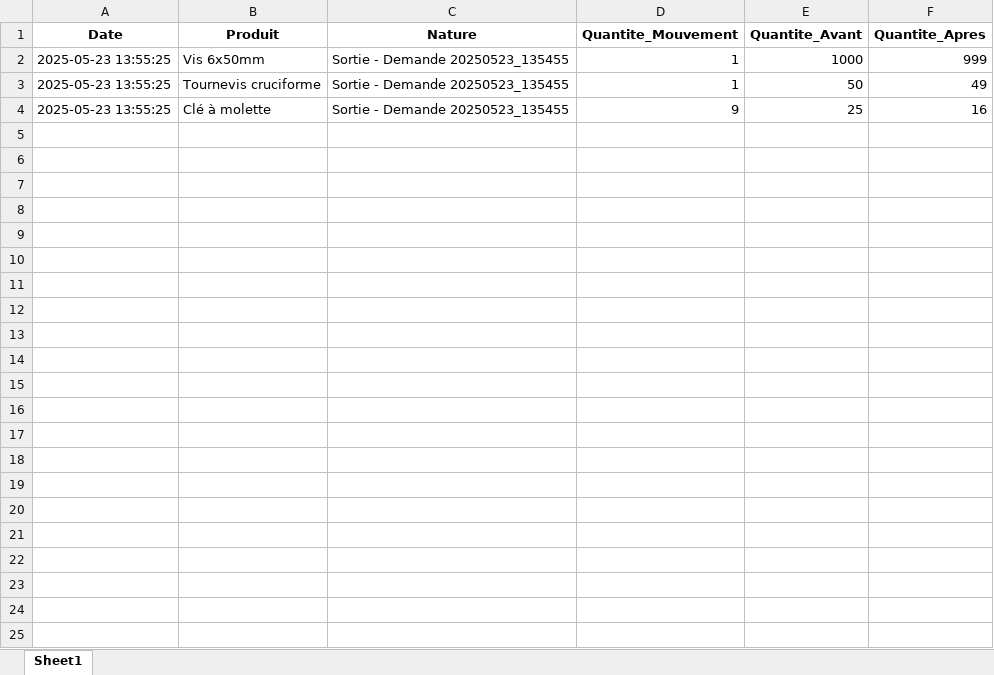
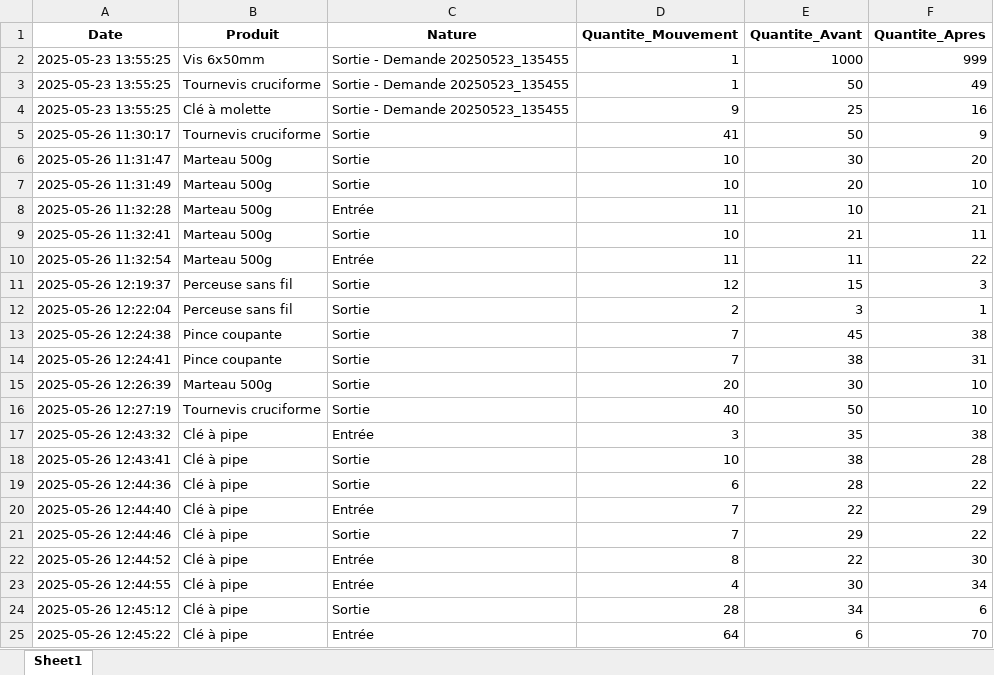
Before and after one commit to ElieLECAS/GMAO, an Excel workbook: data/historique.xlsx, sheet Sheet1, drawn as a sheet; values as stored, in another font and other column widths than the file's, no borders; the diff names each change by its address in the sheet, - before the commit and + after, or states it on an @@ line.

Commit message:
Amélioration de l'interface utilisateur pour la gestion des stocks, avec une optimisation mobile des boutons et des sélecteurs de quantité. Ajout de nouvelles fonctionnalités pour charger et sauvegarder les tables d'atelier, ainsi que des options de gestion des tables. Mise à jour des fichiers d'historique et de demandes pour refléter les modifications récentes.

```diff
--- a/data/historique.xlsx (sheet Sheet1)
+++ b/data/historique.xlsx (sheet Sheet1)
+row 5: 2025-05-26 11:30:17 | Tournevis cruciforme | Sortie | 41 | 50 | 9
+row 6: 2025-05-26 11:31:47 | Marteau 500g | Sortie | 10 | 30 | 20
+row 7: 2025-05-26 11:31:49 | Marteau 500g | Sortie | 10 | 20 | 10
+row 8: 2025-05-26 11:32:28 | Marteau 500g | Entrée | 11 | 10 | 21
+row 9: 2025-05-26 11:32:41 | Marteau 500g | Sortie | 10 | 21 | 11
+row 10: 2025-05-26 11:32:54 | Marteau 500g | Entrée | 11 | 11 | 22
+row 11: 2025-05-26 12:19:37 | Perceuse sans fil | Sortie | 12 | 15 | 3
+row 12: 2025-05-26 12:22:04 | Perceuse sans fil | Sortie | 2 | 3 | 1
+row 13: 2025-05-26 12:24:38 | Pince coupante | Sortie | 7 | 45 | 38
+row 14: 2025-05-26 12:24:41 | Pince coupante | Sortie | 7 | 38 | 31
+row 15: 2025-05-26 12:26:39 | Marteau 500g | Sortie | 20 | 30 | 10
+row 16: 2025-05-26 12:27:19 | Tournevis cruciforme | Sortie | 40 | 50 | 10
+row 17: 2025-05-26 12:43:32 | Clé à pipe | Entrée | 3 | 35 | 38
+row 18: 2025-05-26 12:43:41 | Clé à pipe | Sortie | 10 | 38 | 28
+row 19: 2025-05-26 12:44:36 | Clé à pipe | Sortie | 6 | 28 | 22
+row 20: 2025-05-26 12:44:40 | Clé à pipe | Entrée | 7 | 22 | 29
+row 21: 2025-05-26 12:44:46 | Clé à pipe | Sortie | 7 | 29 | 22
+row 22: 2025-05-26 12:44:52 | Clé à pipe | Entrée | 8 | 22 | 30
+row 23: 2025-05-26 12:44:55 | Clé à pipe | Entrée | 4 | 30 | 34
+row 24: 2025-05-26 12:45:12 | Clé à pipe | Sortie | 28 | 34 | 6
+row 25: 2025-05-26 12:45:22 | Clé à pipe | Entrée | 64 | 6 | 70
```
Also changed, not shown: data/demandes.xlsx, data/inventaire.xlsx, 2 other files.
